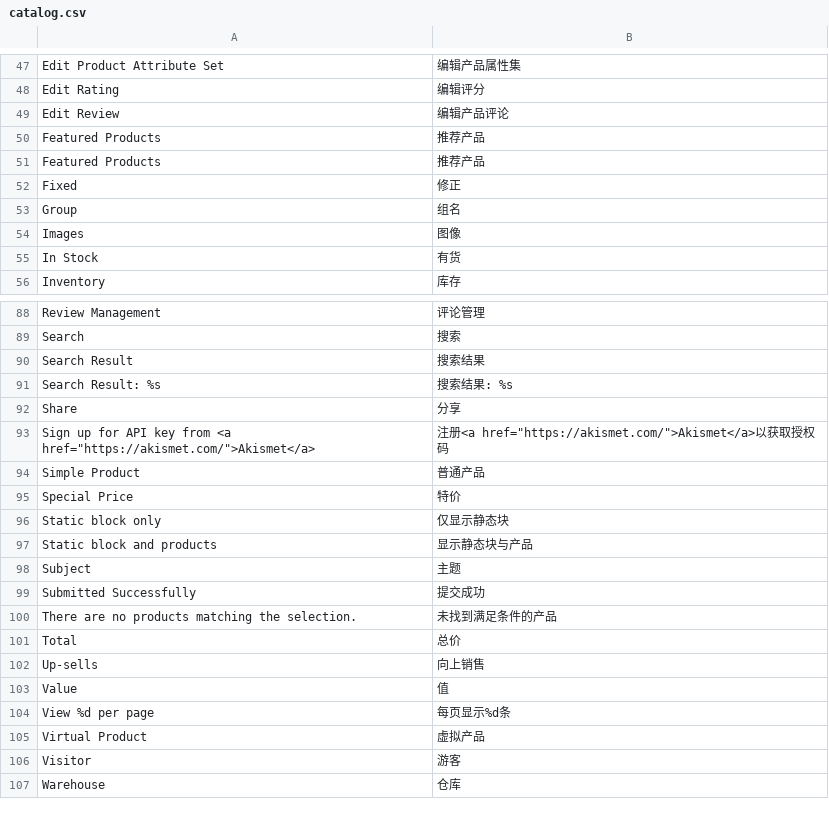
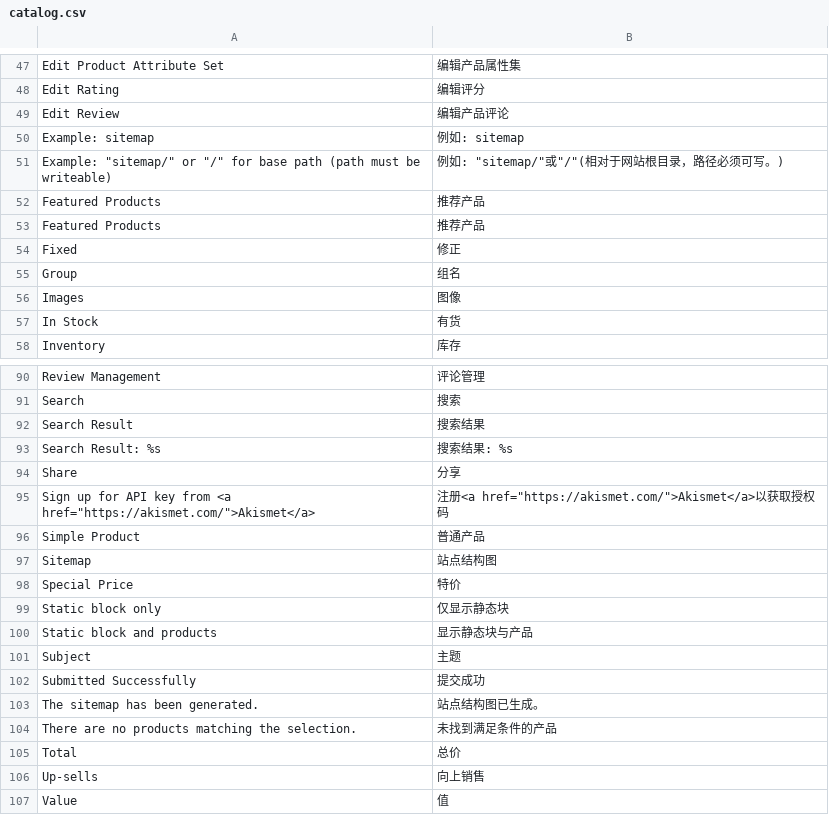
Before and after one commit to peachyang/py_website, a CSV file: app/i18n/zh-CN/catalog.csv, drawn as a sheet; only a part is shown, gaps mark what is left out; the shorter side is filled out with more unchanged rows.

```diff
--- a/app/i18n/zh-CN/catalog.csv
+++ b/app/i18n/zh-CN/catalog.csv
@@ -49,2 +49,4 @@
 "Edit Review","编辑产品评论"
+"Example: sitemap","例如: sitemap"
+"Example: ""sitemap/"" or ""/"" for base path (path must be writeable)","例如: ""sitemap/""或""/""(相对于网站根目录，路径必须可写。)"
 "Featured Products","推荐产品"
@@ -94,2 +96,3 @@
 "Simple Product","普通产品"
+"Sitemap","站点结构图"
 "Special Price","特价"
@@ -99,2 +102,3 @@
 "Submitted Successfully","提交成功"
+"The sitemap has been generated.","站点结构图已生成。"
 "There are no products matching the selection.","未找到满足条件的产品"
```
Also changed, not shown: app/i18n/zh-CN/lib.csv, app/i18n/zh-CN/promotion.csv, 15 other files.
